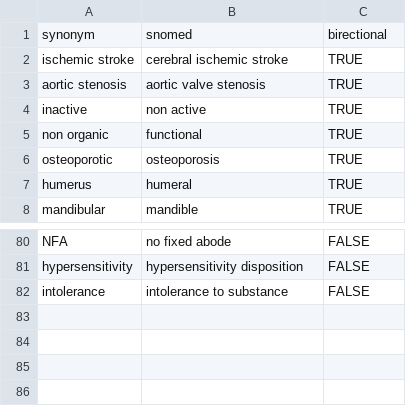
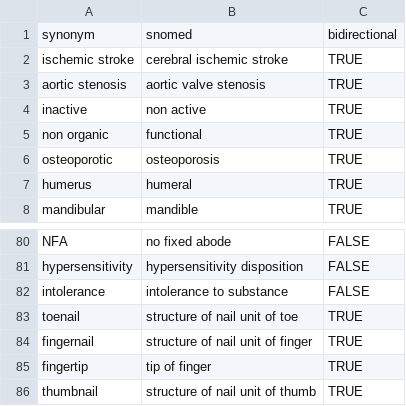
Before and after one commit to anoopshah/Rdiagnosislist, a CSV file: data/MANUAL_SYNONYMS.csv, drawn as a sheet; only a part is shown, gaps mark what is left out.

```diff
--- a/data/MANUAL_SYNONYMS.csv
+++ b/data/MANUAL_SYNONYMS.csv
@@ -1,2 +1,2 @@
-synonym,snomed,birectional
+synonym,snomed,bidirectional
 ischemic stroke,cerebral ischemic stroke,TRUE
@@ -82 +82,5 @@ hypersensitivity,hypersensitivity disposition,FALSE
 intolerance,intolerance to substance,FALSE
+toenail,structure of nail unit of toe,TRUE
+fingernail,structure of nail unit of finger,TRUE
+fingertip,tip of finger,TRUE
+thumbnail,structure of nail unit of thumb,TRUE
```
Also changed, not shown: 13 other files.
